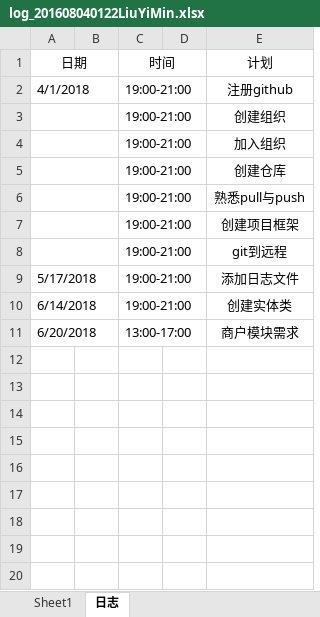
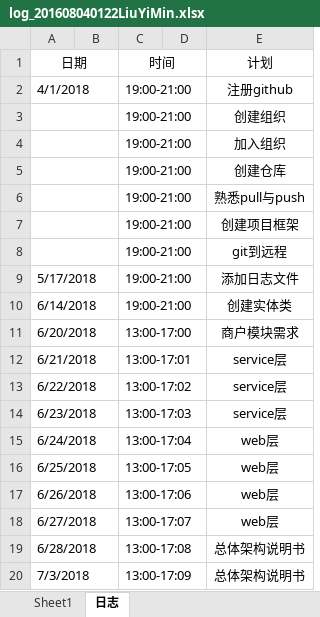
Before and after one commit to 5b115/SchoolReserve, an Excel workbook: doc/log/log_201608040122LiuYiMin.xlsx, sheet 日志, drawn as a sheet; values as stored, in another font and other column widths than the file's, no borders; the diff names each change by its address in the sheet, - before the commit and + after, or states it on an @@ line.

```diff
--- a/doc/log/log_201608040122LiuYiMin.xlsx (sheet 日志)
+++ b/doc/log/log_201608040122LiuYiMin.xlsx (sheet 日志)
+row 12: 6/21/2018 |  | 13:00-17:01 |  | service层
+row 13: 6/22/2018 |  | 13:00-17:02 |  | service层
+row 14: 6/23/2018 |  | 13:00-17:03 |  | service层
+row 15: 6/24/2018 |  | 13:00-17:04 |  | web层
+row 16: 6/25/2018 |  | 13:00-17:05 |  | web层
+row 17: 6/26/2018 |  | 13:00-17:06 |  | web层
+row 18: 6/27/2018 |  | 13:00-17:07 |  | web层
+row 19: 6/28/2018 |  | 13:00-17:08 |  | 总体架构说明书
+row 20: 7/3/2018 |  | 13:00-17:09 |  | 总体架构说明书
```
Also changed, not shown: 1 other file.
